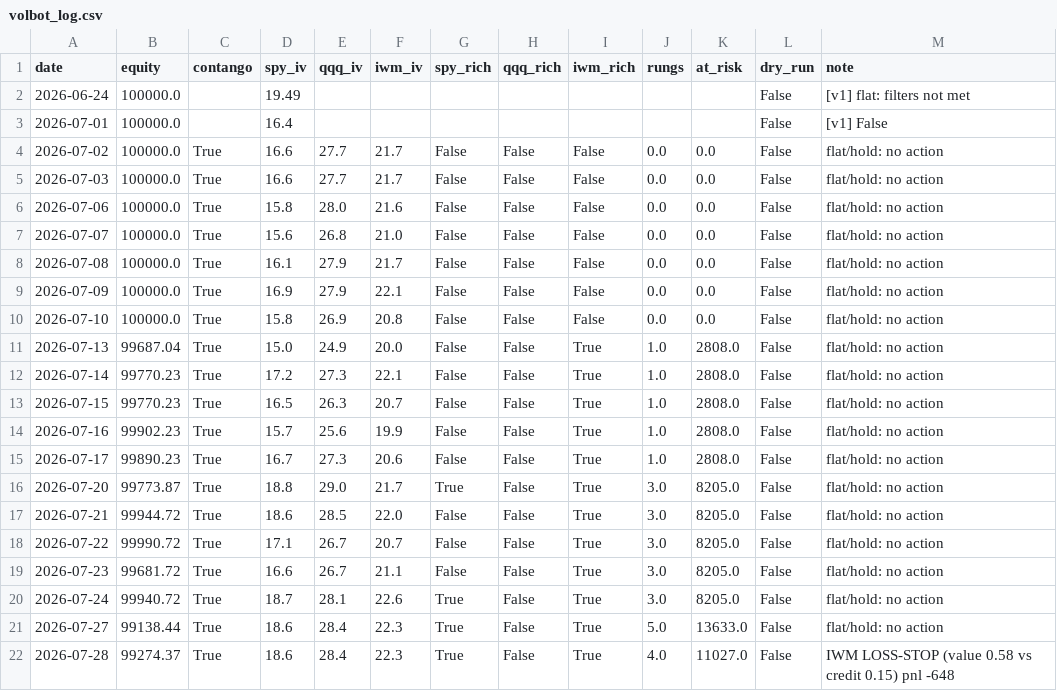
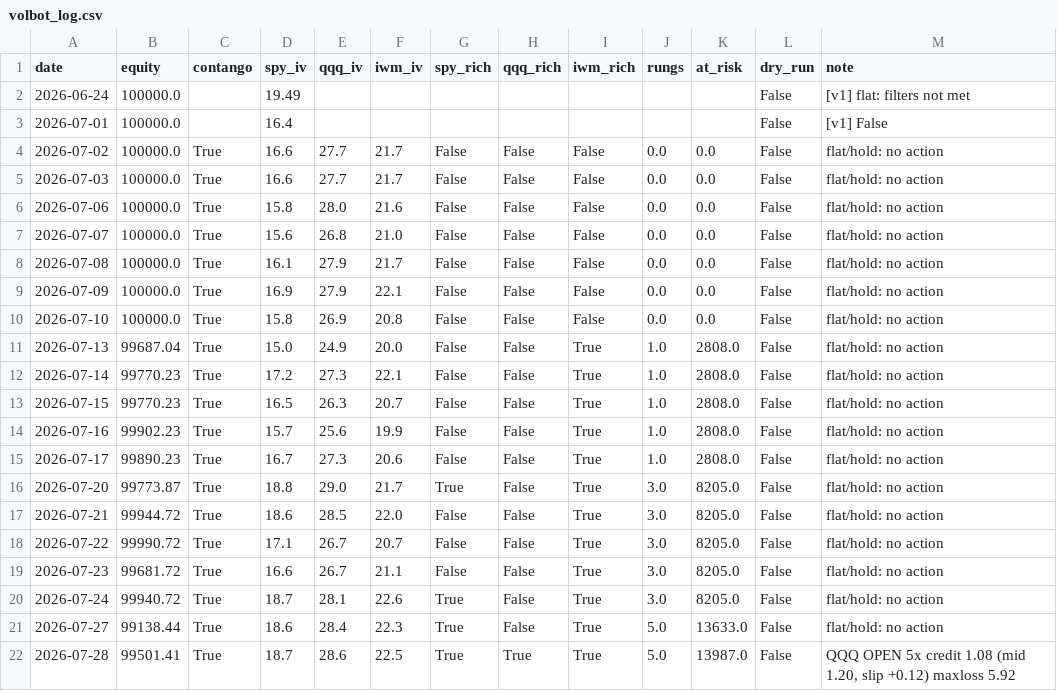
Before and after one commit to Tyler-Morton/BeatTheComp, a CSV file: volbot/volbot_log.csv, drawn as a sheet.

```diff
--- a/volbot/volbot_log.csv
+++ b/volbot/volbot_log.csv
@@ -21,2 +21,2 @@ date,equity,contango,spy_iv,qqq_iv,iwm_iv,spy_rich,qqq_rich,iwm_rich,rungs,at_ri
 2026-07-27,99138.44,True,18.6,28.4,22.3,True,False,True,5.0,13633.0,False,flat/hold: no action
-2026-07-28,99274.37,True,18.6,28.4,22.3,True,False,True,4.0,11027.0,False,IWM LOSS-STOP (value 0.58 vs credit 0.15) pnl -648
+2026-07-28,99501.41,True,18.7,28.6,22.5,True,True,True,5.0,13987.0,False,"QQQ OPEN 5x credit 1.08 (mid 1.20, slip +0.12) maxloss 5.92"
```
Also changed, not shown: 1 other file.
